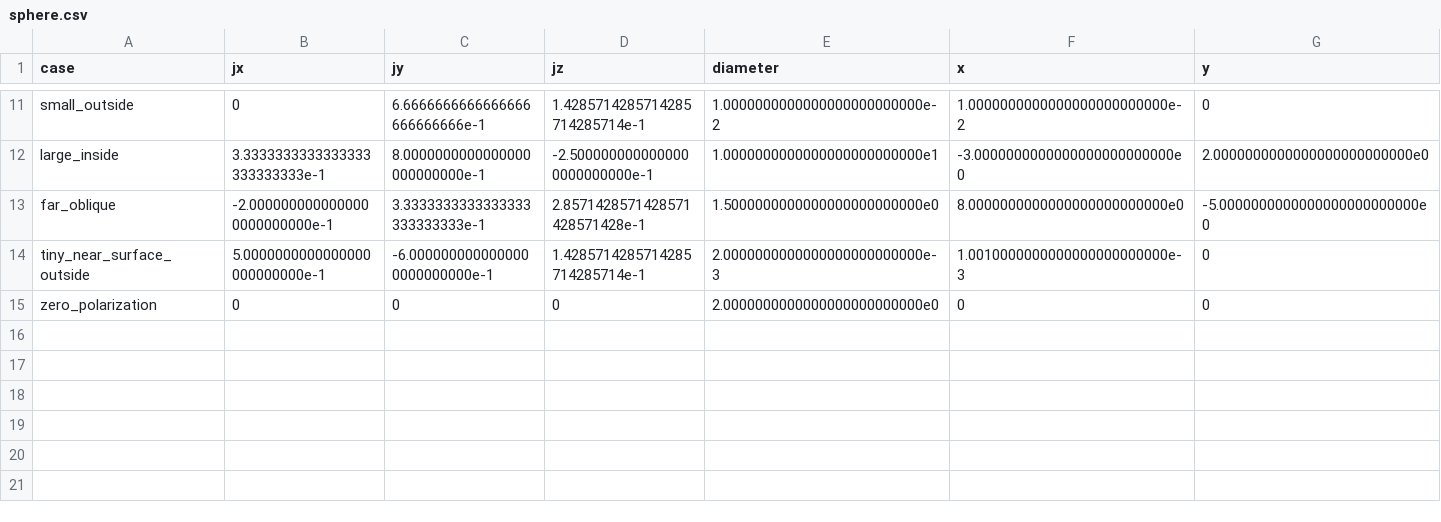
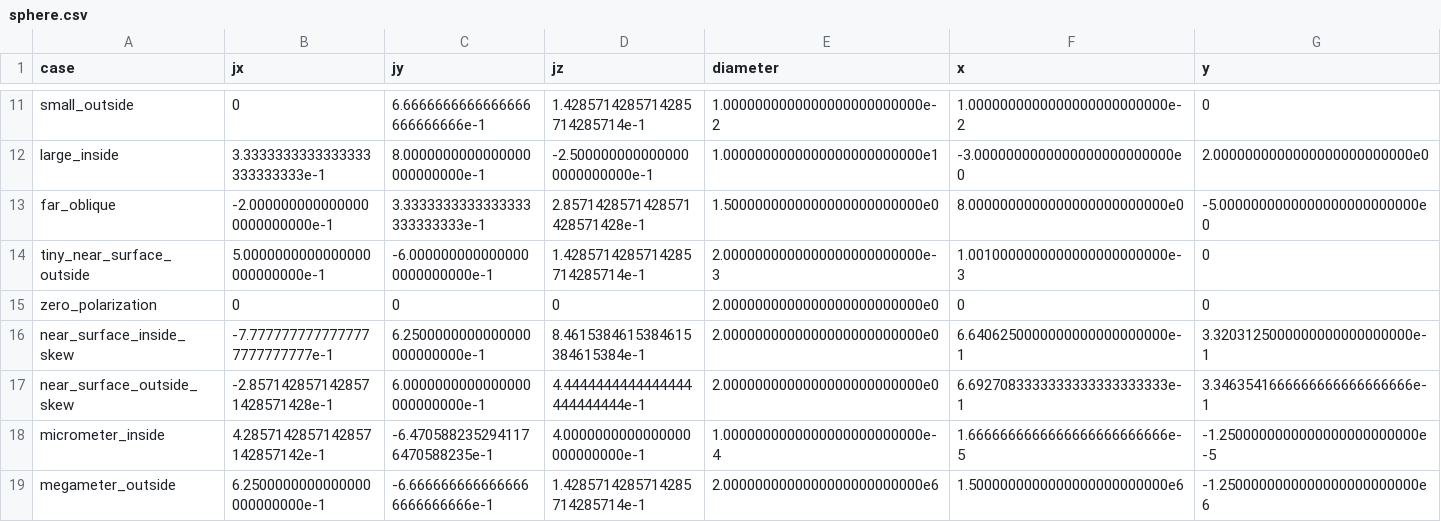
Before and after one commit to p-sira/magba-testing, a CSV file: data/high-precision/sphere.csv, drawn as a sheet; only a part is shown, gaps mark what is left out; rows hold the shown columns only; the diff names each change by its address in the sheet, - before the commit and + after, or states it on an @@ line.

```diff
--- a/data/high-precision/sphere.csv
+++ b/data/high-precision/sphere.csv
+row 16: near_surface_inside_skew | -7.7777777777777777777777777e-1 | 6.2500000000000000000000000e-1 | 8.4615384615384615384615384e-1 | 2.0000000000000000000000000e0 | 6.6406250000000000000000000e-1 | 3.3203125000000000000000000e-1
+row 17: near_surface_outside_skew | -2.8571428571428571428571428e-1 | 6.0000000000000000000000000e-1 | 4.4444444444444444444444444e-1 | 2.0000000000000000000000000e0 | 6.6927083333333333333333333e-1 | 3.3463541666666666666666666e-1
+row 18: micrometer_inside | 4.2857142857142857142857142e-1 | -6.4705882352941176470588235e-1 | 4.0000000000000000000000000e-1 | 1.0000000000000000000000000e-4 | 1.6666666666666666666666666e-5 | -1.2500000000000000000000000e-5
+row 19: megameter_outside | 6.2500000000000000000000000e-1 | -6.6666666666666666666666666e-1 | 1.4285714285714285714285714e-1 | 2.0000000000000000000000000e6 | 1.5000000000000000000000000e6 | -1.2500000000000000000000000e6
```
Also changed, not shown: data/high-precision/cuboid.csv, data/high-precision/cylinder.csv, 21 other files.
